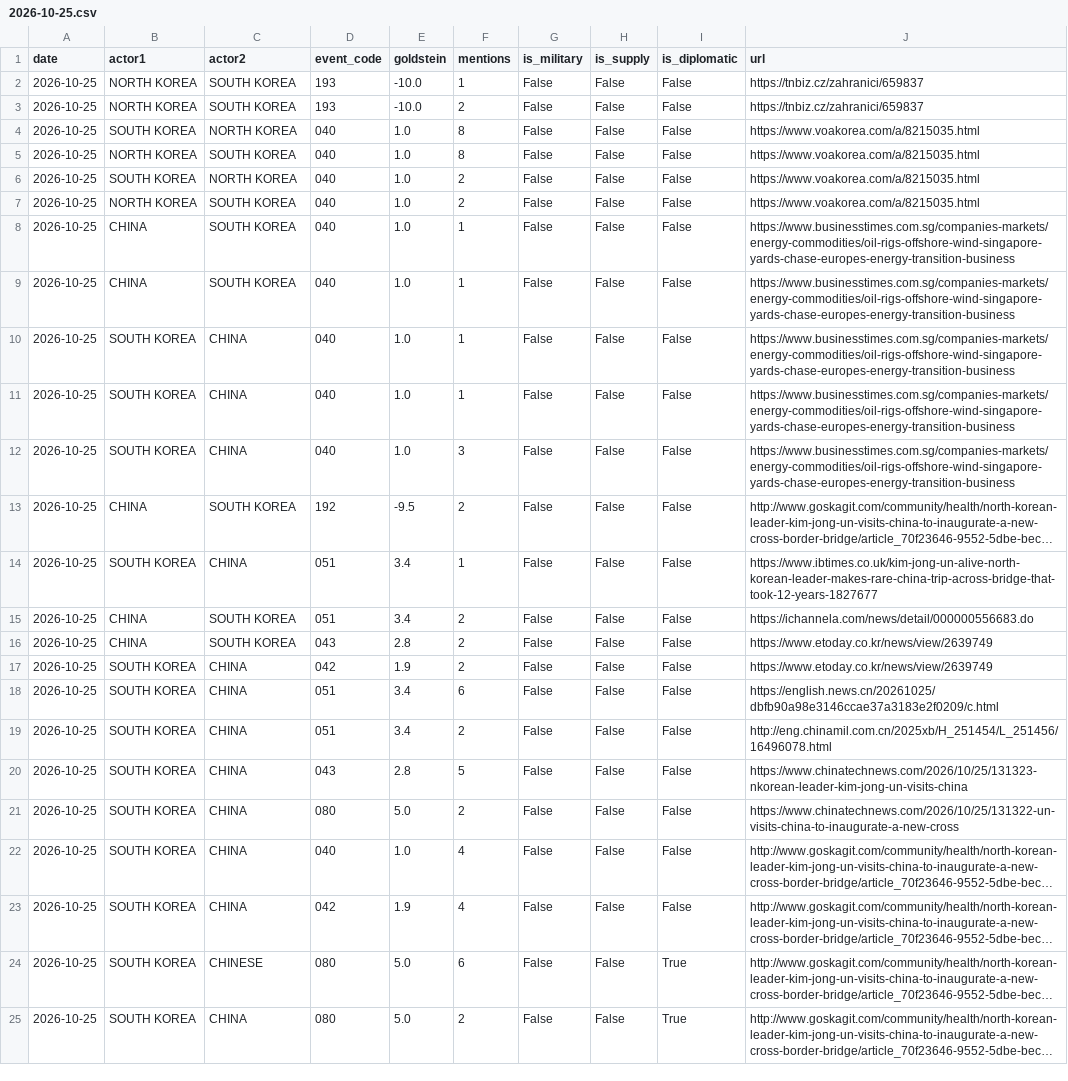
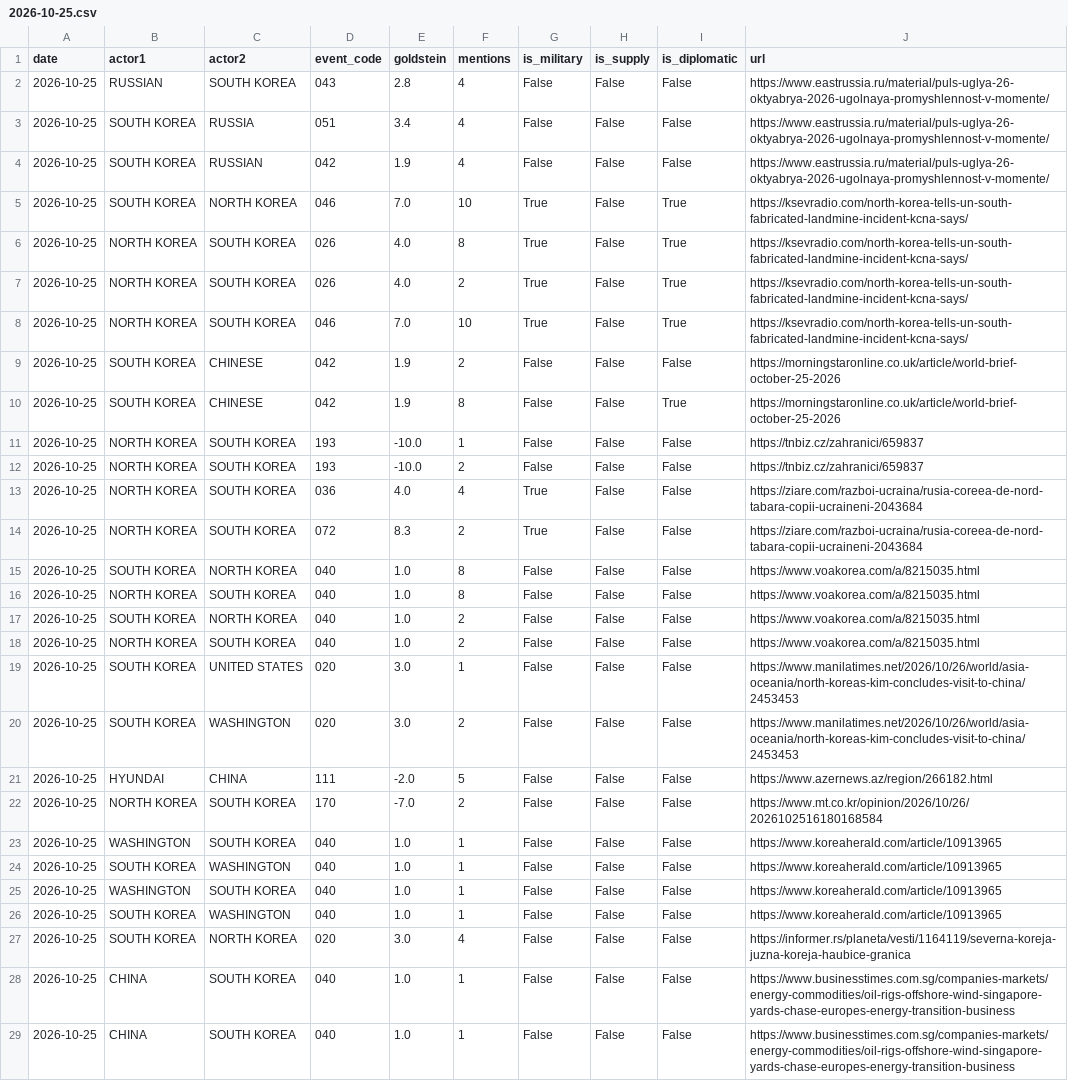
Before and after one commit to gaiscenter/gais-kbti, a CSV file: raw_data/2026-10-25.csv, drawn as a sheet; only a part is shown; the shorter side is filled out with more unchanged rows; long unchanged cells end in ….

```diff
--- a/raw_data/2026-10-25.csv
+++ b/raw_data/2026-10-25.csv
@@ -1,4 +1,15 @@
 date,actor1,actor2,event_code,goldstein,mentions,is_military,is_supply,is_diplomatic,url
+2026-10-25,RUSSIAN,SOUTH KOREA,043,2.8,4,False,False,False,https://www.eastrussia.ru/material/puls-uglya-26-oktyabrya-2026-ugolnaya-promyshlennost-v-momente/
+2026-10-25,SOUTH KOREA,RUSSIA,051,3.4,4,False,False,False,https://www.eastrussia.ru/material/puls-uglya-26-oktyabrya-2026-ugolnaya-promyshlennost-v-momente/
+2026-10-25,SOUTH KOREA,RUSSIAN,042,1.9,4,False,False,False,https://www.eastrussia.ru/material/puls-uglya-26-oktyabrya-2026-ugolnaya-promyshlennost-v-momente/
+2026-10-25,SOUTH KOREA,NORTH KOREA,046,7.0,10,True,False,True,https://ksevradio.com/north-korea-tells-un-south-fabricated-landmine-incident-kcna-says/
+2026-10-25,NORTH KOREA,SOUTH KOREA,026,4.0,8,True,False,True,https://ksevradio.com/north-korea-tells-un-south-fabricated-landmine-incident-kcna-says/
+2026-10-25,NORTH KOREA,SOUTH KOREA,026,4.0,2,True,False,True,https://ksevradio.com/north-korea-tells-un-south-fabricated-landmine-incident-kcna-says/
+2026-10-25,NORTH KOREA,SOUTH KOREA,046,7.0,10,True,False,True,https://ksevradio.com/north-korea-tells-un-south-fabricated-landmine-incident-kcna-says/
+2026-10-25,SOUTH KOREA,CHINESE,042,1.9,2,False,False,False,https://morningstaronline.co.uk/article/world-brief-october-25-2026
+2026-10-25,SOUTH KOREA,CHINESE,042,1.9,8,False,False,True,https://morningstaronline.co.uk/article/world-brief-october-25-2026
 2026-10-25,NORTH KOREA,SOUTH KOREA,193,-10.0,1,False,False,False,https://tnbiz.cz/zahranici/659837
 2026-10-25,NORTH KOREA,SOUTH KOREA,193,-10.0,2,False,False,False,https://tnbiz.cz/zahranici/659837
+2026-10-25,NORTH KOREA,SOUTH KOREA,036,4.0,4,True,False,False,https://ziare.com/razboi-ucraina/rusia-coreea-de-nord-tabara-copii-ucraineni-2043684
+2026-10-25,NORTH KOREA,SOUTH KOREA,072,8.3,2,True,False,False,https://ziare.com/razboi-ucraina/rusia-coreea-de-nord-tabara-copii-ucraineni-2043684
 2026-10-25,SOUTH KOREA,NORTH KOREA,040,1.0,8,False,False,False,https://www.voakorea.com/a/8215035.html
@@ -7,2 +18,11 @@
 2026-10-25,NORTH KOREA,SOUTH KOREA,040,1.0,2,False,False,False,https://www.voakorea.com/a/8215035.html
+2026-10-25,SOUTH KOREA,UNITED STATES,020,3.0,1,False,False,False,https://www.manilatimes.net/2026/10/26/world/asia-oceania/north-koreas-kim-concludes-visit-to-china/2453453
+2026-10-25,SOUTH KOREA,WASHINGTON,020,3.0,2,False,False,False,https://www.manilatimes.net/2026/10/26/world/asia-oceania/north-koreas-kim-concludes-visit-to-china/2453453
+2026-10-25,HYUNDAI,CHINA,111,-2.0,5,False,False,False,https://www.azernews.az/region/266182.html
+2026-10-25,NORTH KOREA,SOUTH KOREA,170,-7.0,2,False,False,False,https://www.mt.co.kr/opinion/2026/10/26/2026102516180168584
+2026-10-25,WASHINGTON,SOUTH KOREA,040,1.0,1,False,False,False,https://www.koreaherald.com/article/10913965
+2026-10-25,SOUTH KOREA,WASHINGTON,040,1.0,1,False,False,False,https://www.koreaherald.com/article/10913965
+2026-10-25,WASHINGTON,SOUTH KOREA,040,1.0,1,False,False,False,https://www.koreaherald.com/article/10913965
+2026-10-25,SOUTH KOREA,WASHINGTON,040,1.0,1,False,False,False,https://www.koreaherald.com/article/10913965
+2026-10-25,SOUTH KOREA,NORTH KOREA,020,3.0,4,False,False,False,https://informer.rs/planeta/vesti/1164119/severna-koreja-juzna-koreja-haubice-granica
 2026-10-25,CHINA,SOUTH KOREA,040,1.0,1,False,False,False,https://www.businesstimes.com.sg/companies-markets/energy-commodities/oil-rigs-offshore-wind-singapore-yards-chase-europes-energy-transition-business
```
Also changed, not shown: 8 other files.
